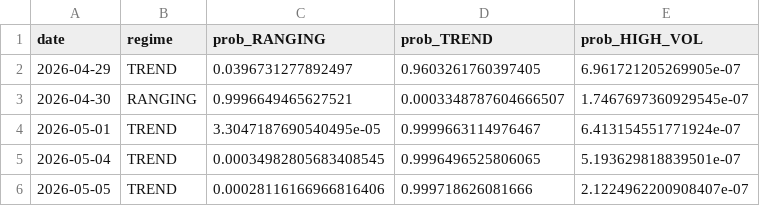
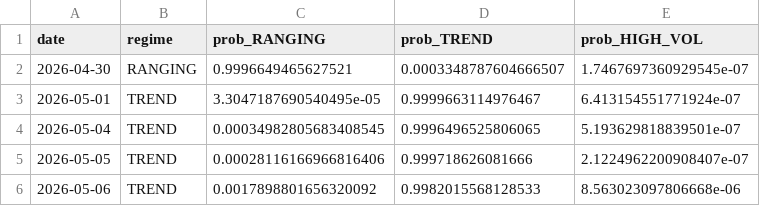
Before and after one commit to diego46watt/regime-signals, a CSV file: regime_log.csv, drawn as a sheet; removed rows and columns are numbered as before the commit, all else as after; the diff names each change by its address in the sheet, - before the commit and + after, or states it on an @@ line.

Commit message:
regime: 2026-05-07

```diff
--- a/regime_log.csv
+++ b/regime_log.csv
-row 2: 2026-04-29 | TREND | 0.0396731277892497 | 0.9603261760397405 | 6.961721205269905e-07
+row 6: 2026-05-06 | TREND | 0.0017898801656320092 | 0.9982015568128533 | 8.563023097806668e-06
```
